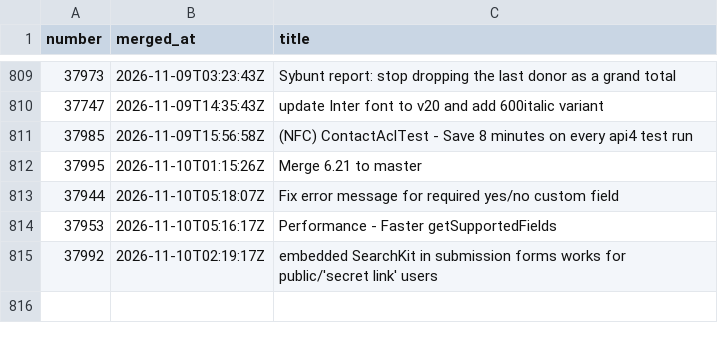
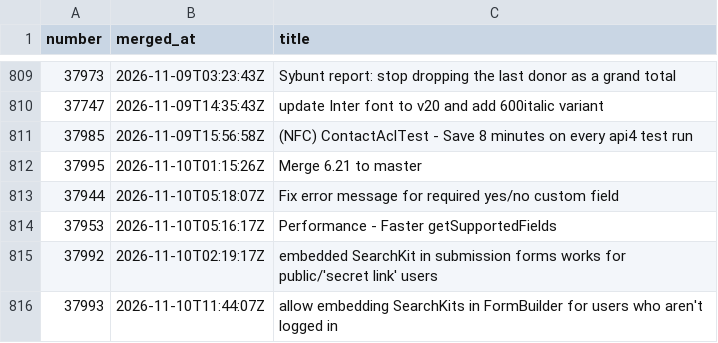
Before and after one commit to civico-de/civicrm-ci-stats, a CSV file: data/merges.csv, drawn as a sheet; only a part is shown, gaps mark what is left out.

```diff
--- a/data/merges.csv
+++ b/data/merges.csv
@@ -815 +815,2 @@ number,merged_at,title
 37992,2026-11-10T02:19:17Z,embedded SearchKit in submission forms works for public/'secret link' users
+37993,2026-11-10T11:44:07Z,allow embedding SearchKits in FormBuilder for users who aren't logged in
```
Also changed, not shown: data/runs.csv, 4 other files.
